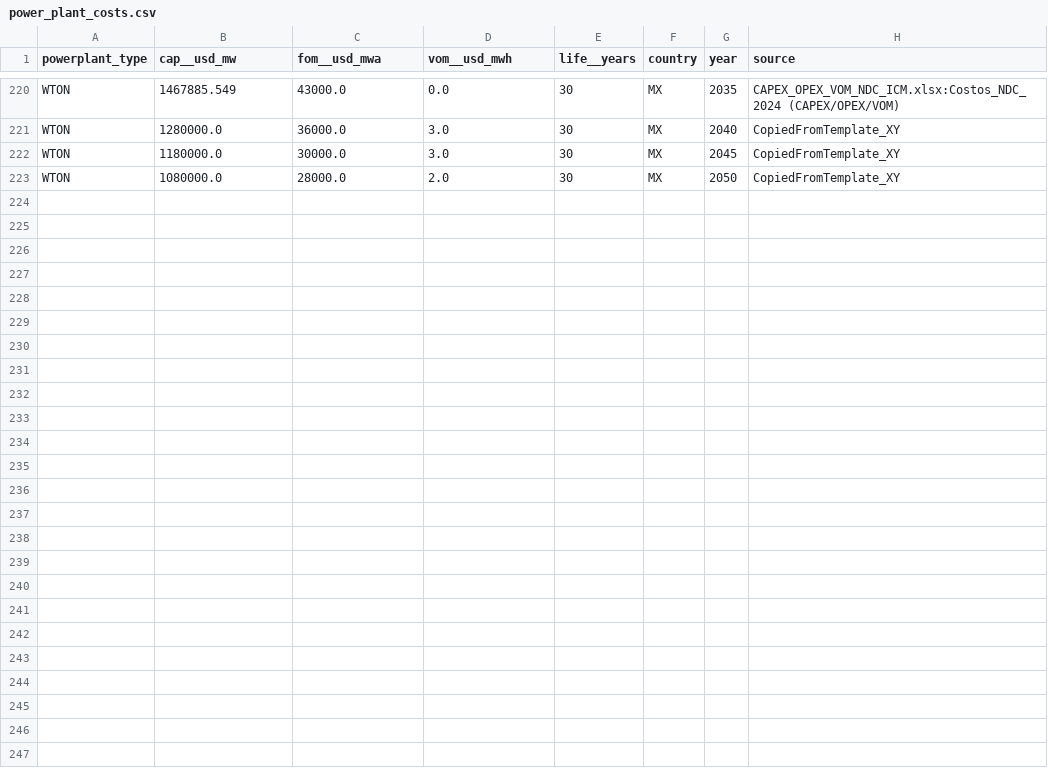
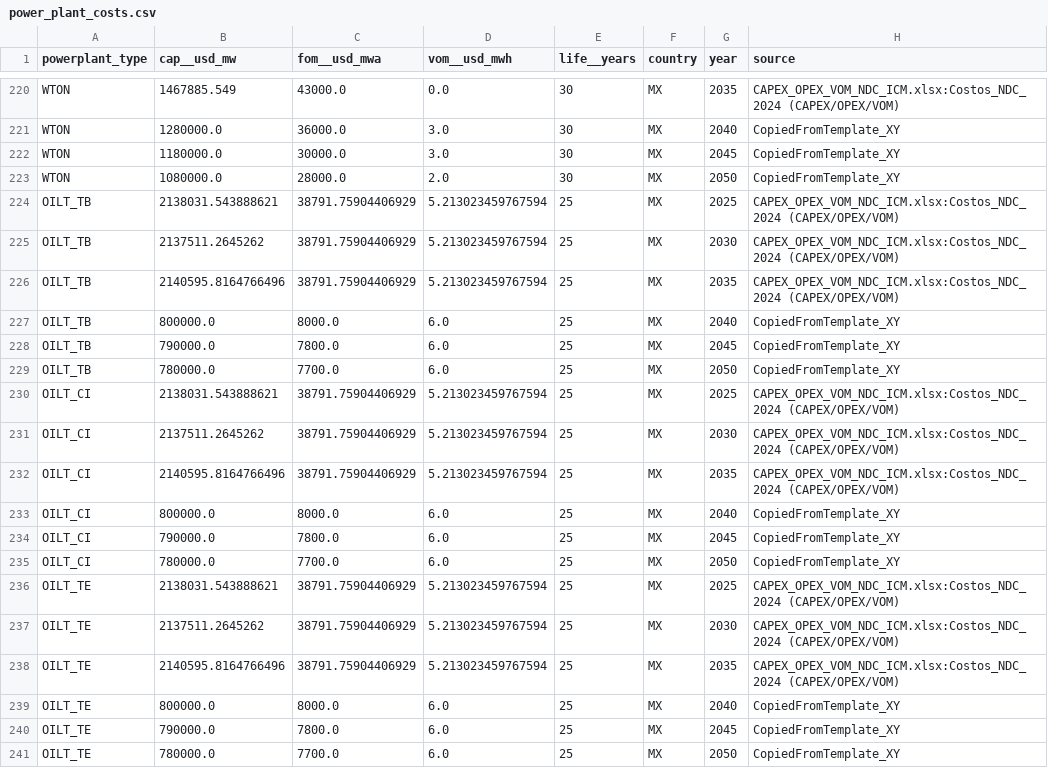
Before and after one commit to Sophia-beep168/pypsa-spice-bcs, a CSV file: data/pypsa-spice-data/project_02/input/global_input/power_plant_costs.csv, drawn as a sheet; only a part is shown, gaps mark what is left out.

```diff
--- a/data/pypsa-spice-data/project_02/input/global_input/power_plant_costs.csv
+++ b/data/pypsa-spice-data/project_02/input/global_input/power_plant_costs.csv
@@ -223 +223,19 @@ WTON,1180000.0,30000.0,3.0,30,MX,2045,CopiedFromTemplate_XY
 WTON,1080000.0,28000.0,2.0,30,MX,2050,CopiedFromTemplate_XY
+OILT_TB,2138031.543888621,38791.75904406929,5.213023459767594,25,MX,2025,CAPEX_OPEX_VOM_NDC_ICM.xlsx:Costos_NDC_2024 (CAPEX/OPEX/VOM)
+OILT_TB,2137511.2645262,38791.75904406929,5.213023459767594,25,MX,2030,CAPEX_OPEX_VOM_NDC_ICM.xlsx:Costos_NDC_2024 (CAPEX/OPEX/VOM)
+OILT_TB,2140595.8164766496,38791.75904406929,5.213023459767594,25,MX,2035,CAPEX_OPEX_VOM_NDC_ICM.xlsx:Costos_NDC_2024 (CAPEX/OPEX/VOM)
+OILT_TB,800000.0,8000.0,6.0,25,MX,2040,CopiedFromTemplate_XY
+OILT_TB,790000.0,7800.0,6.0,25,MX,2045,CopiedFromTemplate_XY
+OILT_TB,780000.0,7700.0,6.0,25,MX,2050,CopiedFromTemplate_XY
+OILT_CI,2138031.543888621,38791.75904406929,5.213023459767594,25,MX,2025,CAPEX_OPEX_VOM_NDC_ICM.xlsx:Costos_NDC_2024 (CAPEX/OPEX/VOM)
+OILT_CI,2137511.2645262,38791.75904406929,5.213023459767594,25,MX,2030,CAPEX_OPEX_VOM_NDC_ICM.xlsx:Costos_NDC_2024 (CAPEX/OPEX/VOM)
+OILT_CI,2140595.8164766496,38791.75904406929,5.213023459767594,25,MX,2035,CAPEX_OPEX_VOM_NDC_ICM.xlsx:Costos_NDC_2024 (CAPEX/OPEX/VOM)
+OILT_CI,800000.0,8000.0,6.0,25,MX,2040,CopiedFromTemplate_XY
+OILT_CI,790000.0,7800.0,6.0,25,MX,2045,CopiedFromTemplate_XY
+OILT_CI,780000.0,7700.0,6.0,25,MX,2050,CopiedFromTemplate_XY
+OILT_TE,2138031.543888621,38791.75904406929,5.213023459767594,25,MX,2025,CAPEX_OPEX_VOM_NDC_ICM.xlsx:Costos_NDC_2024 (CAPEX/OPEX/VOM)
+OILT_TE,2137511.2645262,38791.75904406929,5.213023459767594,25,MX,2030,CAPEX_OPEX_VOM_NDC_ICM.xlsx:Costos_NDC_2024 (CAPEX/OPEX/VOM)
+OILT_TE,2140595.8164766496,38791.75904406929,5.213023459767594,25,MX,2035,CAPEX_OPEX_VOM_NDC_ICM.xlsx:Costos_NDC_2024 (CAPEX/OPEX/VOM)
+OILT_TE,800000.0,8000.0,6.0,25,MX,2040,CopiedFromTemplate_XY
+OILT_TE,790000.0,7800.0,6.0,25,MX,2045,CopiedFromTemplate_XY
+OILT_TE,780000.0,7700.0,6.0,25,MX,2050,CopiedFromTemplate_XY
```
Also changed, not shown: data/pypsa-spice-data/project_02/input/global_input/technologies.csv, 1 other file.
